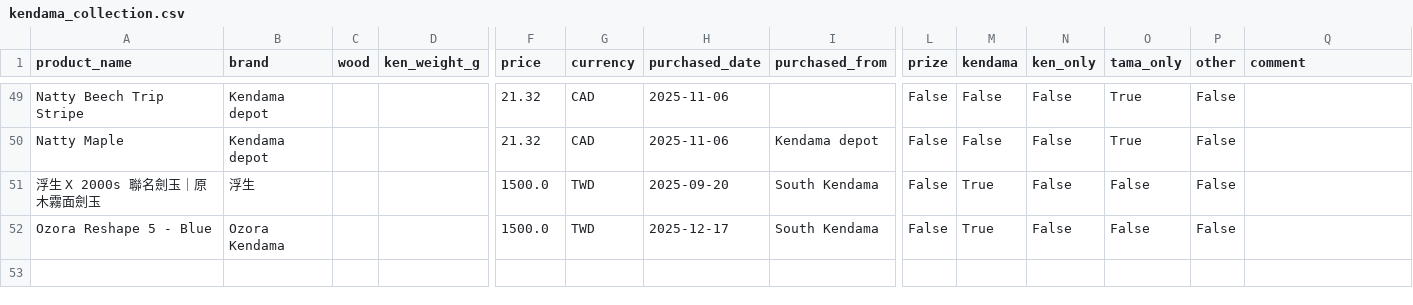
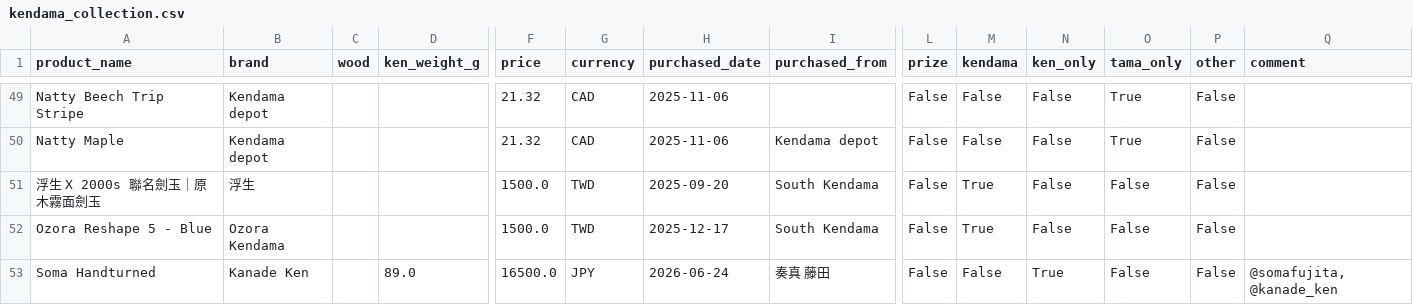
Before and after one commit to Harrisonlee0530/kendama, a CSV file: collection/data/kendama_collection.csv, drawn as a sheet; only a part is shown, gaps mark what is left out; rows hold the shown columns only; the diff names each change by its address in the sheet, - before the commit and + after, or states it on an @@ line.

Commit message:
add to collection

```diff
--- a/collection/data/kendama_collection.csv
+++ b/collection/data/kendama_collection.csv
+row 53: Soma Handturned | Kanade Ken |  | 89.0 | 16500.0 | JPY | 2026-06-24 | 奏真 藤田 | False | False | True | False | False | @somafujita, @kanade_ken
```
